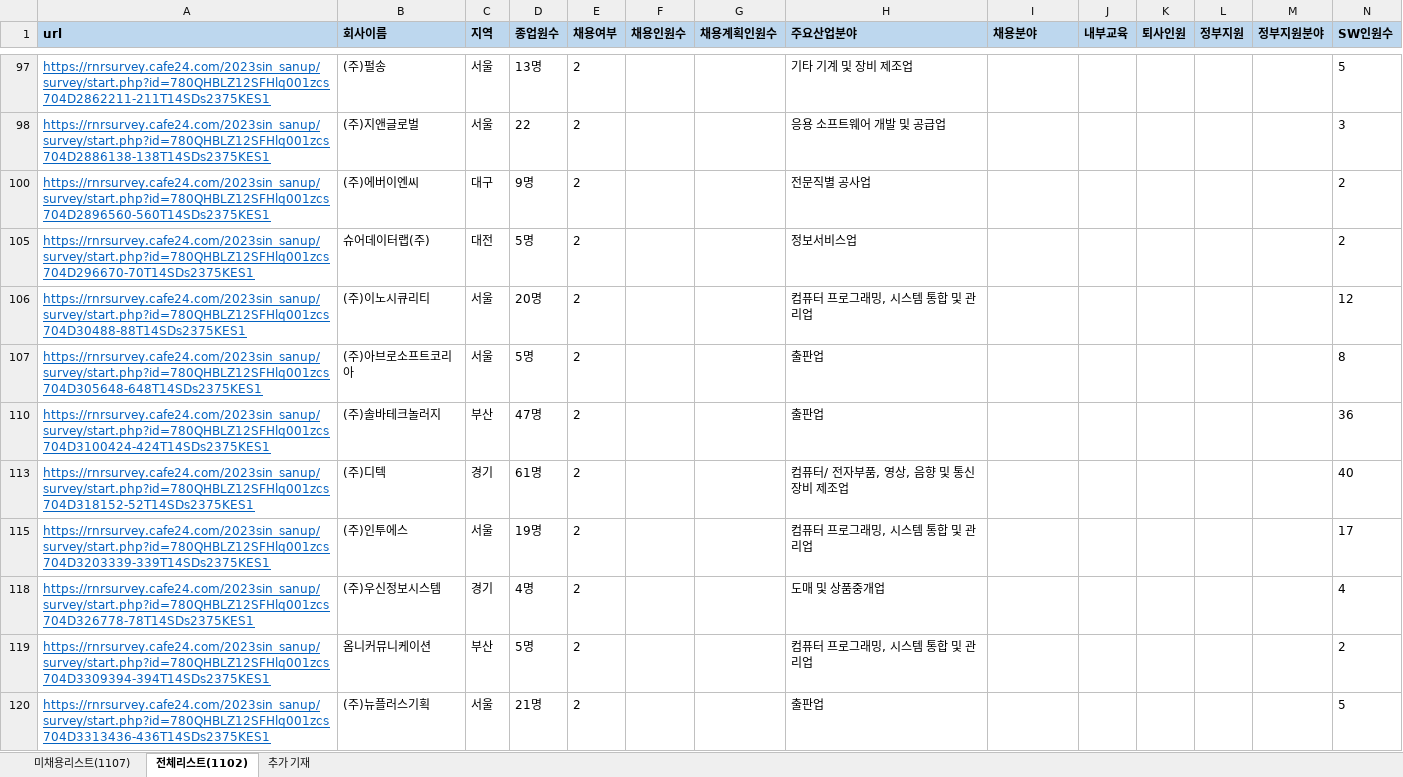
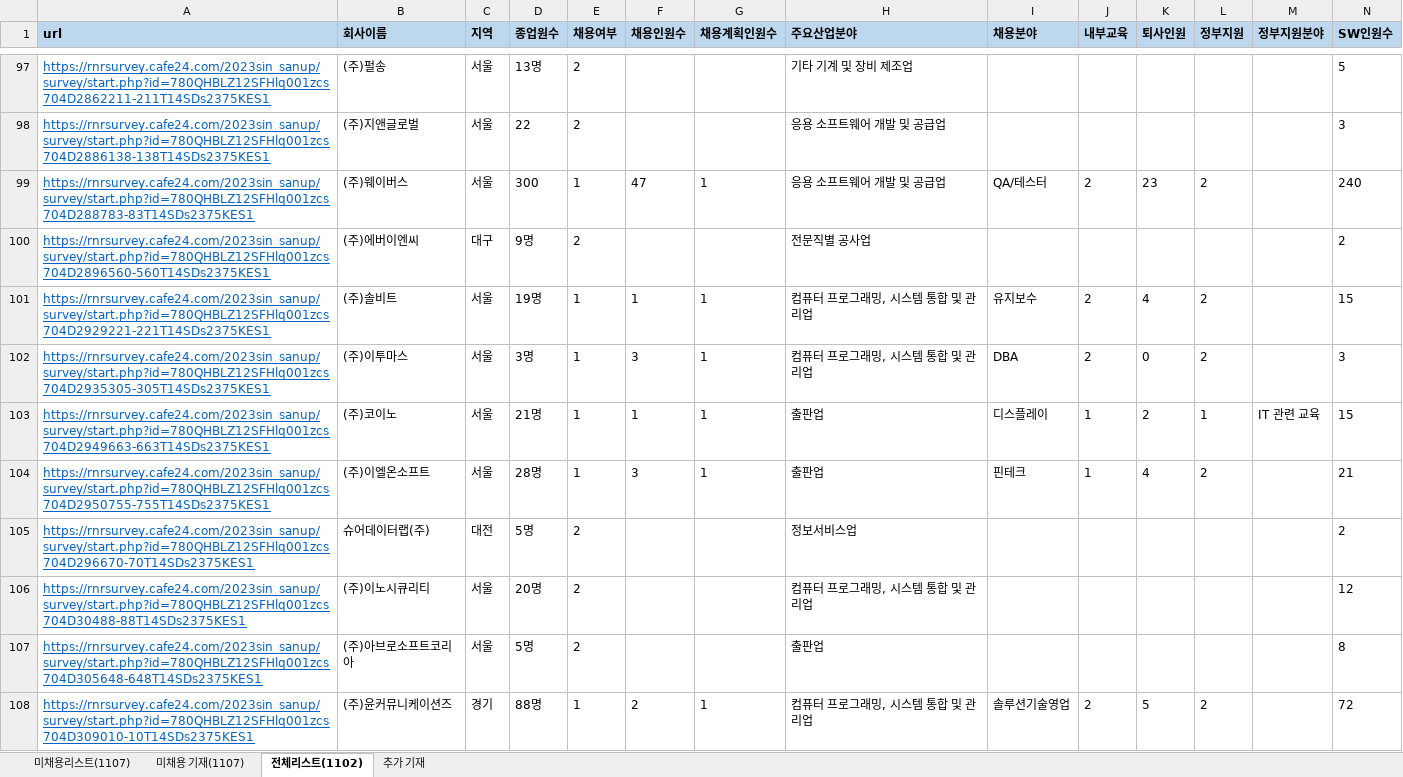
Before and after one commit to yms06034/rm1_site_macro, an Excel workbook: 신산업 인력조사(1101)_1차.xlsx, sheet 전체리스트(1102), drawn as a sheet; only a part is shown, gaps mark what is left out; the shorter side is filled out with more unchanged rows; values as stored, in another font and other column widths than the file's, no borders; rows hold the shown columns only; the diff covers the shown part only; the diff names each change by its address in the sheet, - before the commit and + after, or states it on an @@ line.

```diff
--- a/신산업 인력조사(1101)_1차.xlsx (sheet 전체리스트(1102))
+++ b/신산업 인력조사(1101)_1차.xlsx (sheet 전체리스트(1102))
+sheet tab: 미채용 기재(1107)
@@ row 99 unhidden: https://rnrsurvey.cafe24.com/2023sin_sanup/survey/start.php?id=780QHBLZ12SFHlq001zcs704D288783-83T14SDs2375KES1 | (주)웨이버스 | 서울 | 300 | 1 | 47 | 1 | 응용 소프트웨어 개발 및 공급업 | QA/테스터 | 2 | 23 | 2 |  | 240 @@
@@ row 101 unhidden: https://rnrsurvey.cafe24.com/2023sin_sanup/survey/start.php?id=780QHBLZ12SFHlq001zcs704D2929221-221T14SDs2375KES1 | (주)솔비트 | 서울 | 19명 | 1 | 1 | 1 | 컴퓨터 프로그래밍, 시스템 통합 및 관리업 | 유지보수 | 2 | 4 | 2 |  | 15 @@
@@ row 102 unhidden: https://rnrsurvey.cafe24.com/2023sin_sanup/survey/start.php?id=780QHBLZ12SFHlq001zcs704D2935305-305T14SDs2375KES1 | (주)이투마스 | 서울 | 3명 | 1 | 3 | 1 | 컴퓨터 프로그래밍, 시스템 통합 및 관리업 | DBA | 2 | 0 | 2 |  | 3 @@
@@ row 103 unhidden: https://rnrsurvey.cafe24.com/2023sin_sanup/survey/start.php?id=780QHBLZ12SFHlq001zcs704D2949663-663T14SDs2375KES1 | (주)코이노 | 서울 | 21명 | 1 | 1 | 1 | 출판업 | 디스플레이 | 1 | 2 | 1 | IT 관련 교육 | 15 @@
@@ row 104 unhidden: https://rnrsurvey.cafe24.com/2023sin_sanup/survey/start.php?id=780QHBLZ12SFHlq001zcs704D2950755-755T14SDs2375KES1 | (주)이엘온소프트 | 서울 | 28명 | 1 | 3 | 1 | 출판업 | 핀테크 | 1 | 4 | 2 |  | 21 @@
@@ row 108 unhidden: https://rnrsurvey.cafe24.com/2023sin_sanup/survey/start.php?id=780QHBLZ12SFHlq001zcs704D309010-10T14SDs2375KES1 | (주)윤커뮤니케이션즈 | 경기 | 88명 | 1 | 2 | 1 | 컴퓨터 프로그래밍, 시스템 통합 및 관리업 | 솔루션기술영업 | 2 | 5 | 2 |  | 72 @@
```
Also changed, not shown: 124 hidden or unhidden rows elsewhere in this sheet, sheet 미채용리스트(1107), 16 other files.
